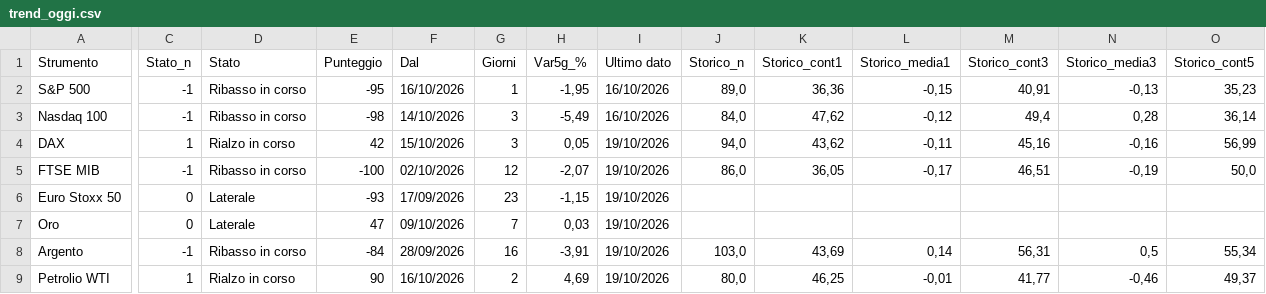
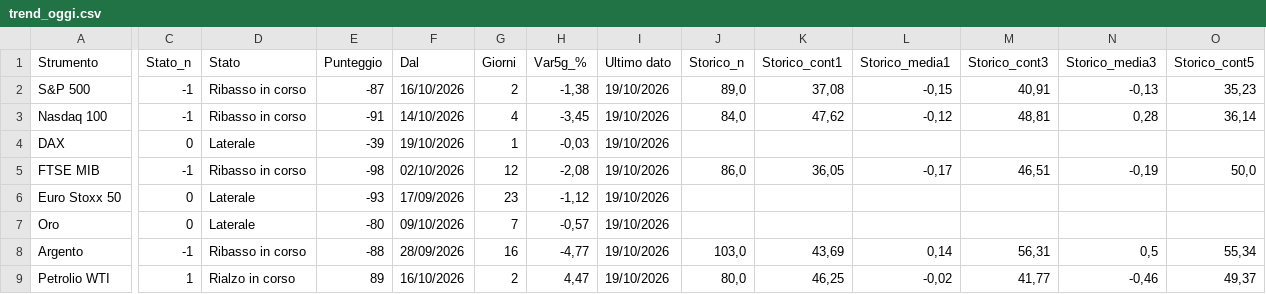
Before and after one commit to ingalessandrosessa-sudo/Trend, a CSV file: docs/dati/trend_oggi.csv, drawn as a sheet; only a part is shown, gaps mark what is left out; the diff covers the shown part only; the diff names each change by its address in the sheet, - before the commit and + after, or states it on an @@ line.

```diff
--- a/docs/dati/trend_oggi.csv
+++ b/docs/dati/trend_oggi.csv
-E2 (Punteggio): -95
+E2 (Punteggio): -87
-G2 (Giorni): 1
+G2 (Giorni): 2
-H2 (Var5g_%): -1,95
+H2 (Var5g_%): -1,38
-I2:I3 (Ultimo dato): 16/10/2026
+I2:I3 (Ultimo dato): 19/10/2026
-K2 (Storico_cont1): 36,36
+K2 (Storico_cont1): 37,08
-E3 (Punteggio): -98
+E3 (Punteggio): -91
-G3 (Giorni): 3
+G3 (Giorni): 4
-H3 (Var5g_%): -5,49
+H3 (Var5g_%): -3,45
-M3 (Storico_cont3): 49,4
+M3 (Storico_cont3): 48,81
-C4 (Stato_n): 1
+C4 (Stato_n): 0
-D4 (Stato): Rialzo in corso
+D4 (Stato): Laterale
-E4 (Punteggio): 42
+E4 (Punteggio): -39
-F4 (Dal): 15/10/2026
+F4 (Dal): 19/10/2026
-G4 (Giorni): 3
+G4 (Giorni): 1
-H4 (Var5g_%): 0,05
+H4 (Var5g_%): -0,03
-J4 (Storico_n): 94,0
+J4 (Storico_n): (empty)
-K4 (Storico_cont1): 43,62
+K4 (Storico_cont1): (empty)
-L4 (Storico_media1): -0,11
+L4 (Storico_media1): (empty)
-M4 (Storico_cont3): 45,16
+M4 (Storico_cont3): (empty)
-N4 (Storico_media3): -0,16
+N4 (Storico_media3): (empty)
-O4 (Storico_cont5): 56,99
+O4 (Storico_cont5): (empty)
-E5 (Punteggio): -100
+E5 (Punteggio): -98
-H5 (Var5g_%): -2,07
+H5 (Var5g_%): -2,08
-H6 (Var5g_%): -1,15
+H6 (Var5g_%): -1,12
-E7 (Punteggio): 47
+E7 (Punteggio): -80
-H7 (Var5g_%): 0,03
+H7 (Var5g_%): -0,57
-E8 (Punteggio): -84
+E8 (Punteggio): -88
-H8 (Var5g_%): -3,91
+H8 (Var5g_%): -4,77
-E9 (Punteggio): 90
+E9 (Punteggio): 89
-H9 (Var5g_%): 4,69
+H9 (Var5g_%): 4,47
-L9 (Storico_media1): -0,01
+L9 (Storico_media1): -0,02
```
Also changed, not shown: 17 edited cells elsewhere in this file, docs/dati/radar_storico_v2.csv, docs/dati/segnali_oggi.csv, 3 other files.
